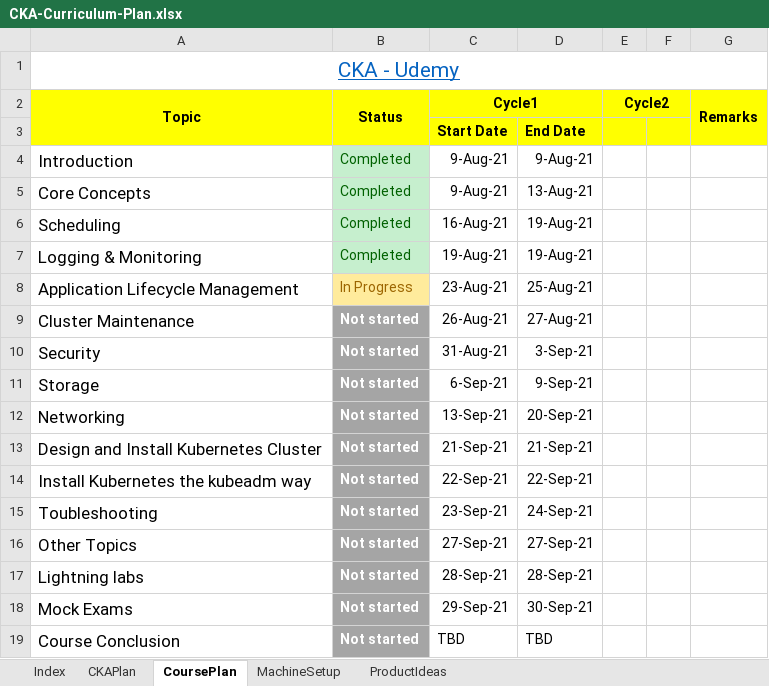
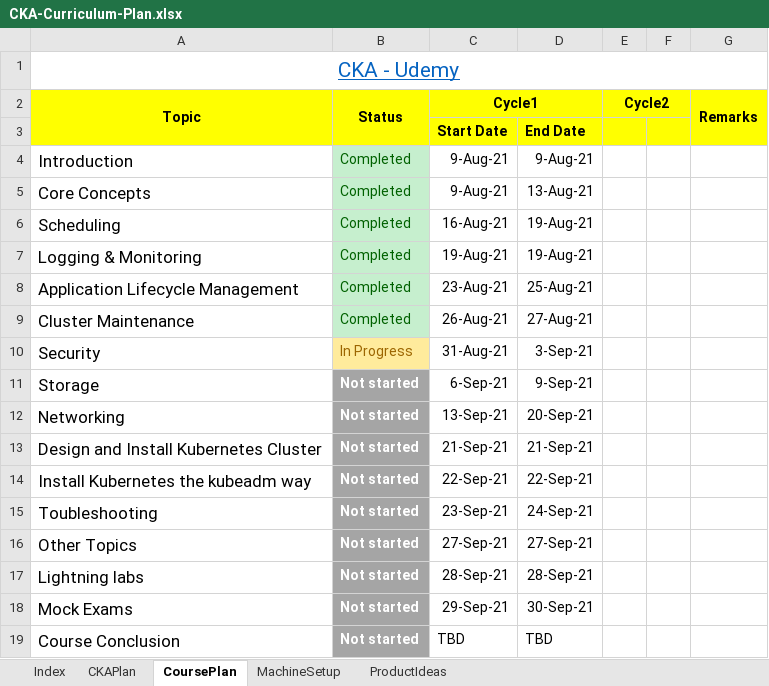
Before and after one commit to madhusgv/CKA, an Excel workbook: Plan/CKA-Curriculum-Plan.xlsx, sheet CoursePlan, drawn as a sheet; values as stored, in another font and other column widths than the file's, no borders; the diff names each change by its address in the sheet, - before the commit and + after, or states it on an @@ line.

Commit message:
Progress Update

```diff
--- a/Plan/CKA-Curriculum-Plan.xlsx (sheet CoursePlan)
+++ b/Plan/CKA-Curriculum-Plan.xlsx (sheet CoursePlan)
-B8 (Status): In Progress
+B8 (Status): Completed
@@ B8 fill: #FFEB9C → #C6EFCE, text colour: #9C6500 → #006100 @@
-B9 (Status): Not started
+B9 (Status): Completed
-B9:B10 bold: on
+B9:B10 bold: off
@@ B9 fill: #A5A5A5 → #C6EFCE, text colour: #FFFFFF → #006100 @@
-B10 (Status): Not started
+B10 (Status): In Progress
@@ B10 fill: #A5A5A5 → #FFEB9C, text colour: #FFFFFF → #9C6500 @@
```
Also changed, not shown: 2 other files.
